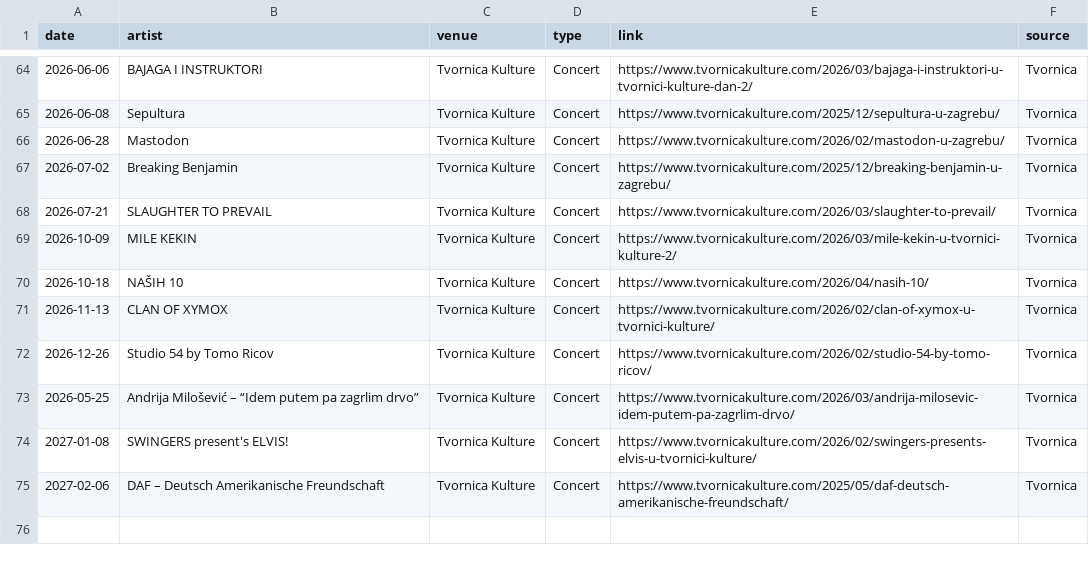
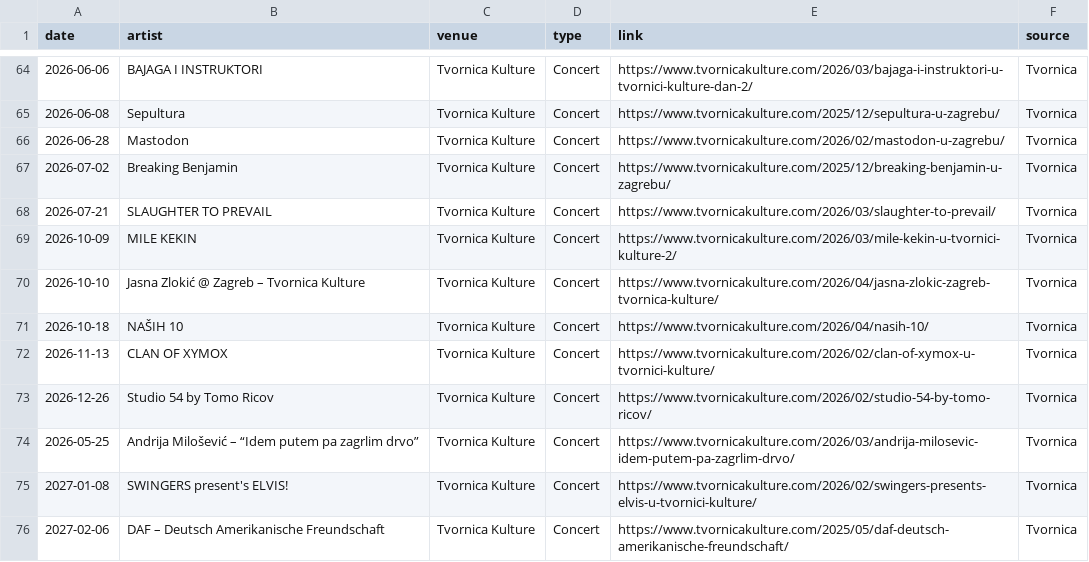
Before and after one commit to Marcellus12/zg_concerts, a CSV file: events.csv, drawn as a sheet; only a part is shown, gaps mark what is left out.

```diff
--- a/events.csv
+++ b/events.csv
@@ -69,2 +69,3 @@
 2026-10-09,MILE KEKIN,Tvornica Kulture,Concert,https://www.tvornicakulture.com/2026/03/mile-kekin-u-tvornici-kulture-2/,Tvornica
+2026-10-10,Jasna Zlokić @ Zagreb – Tvornica Kulture,Tvornica Kulture,Concert,https://www.tvornicakulture.com/2026/04/jasna-zlokic-zagreb-tvornica-kulture/,Tvornica
 2026-10-18,NAŠIH 10,Tvornica Kulture,Concert,https://www.tvornicakulture.com/2026/04/nasih-10/,Tvornica
```
Also changed, not shown: 2 other files.
